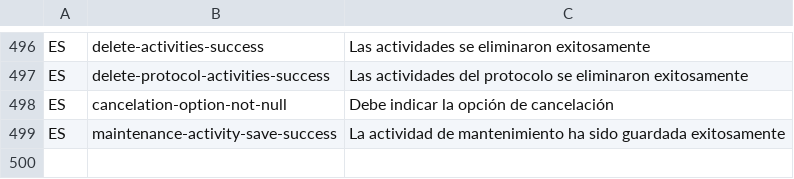
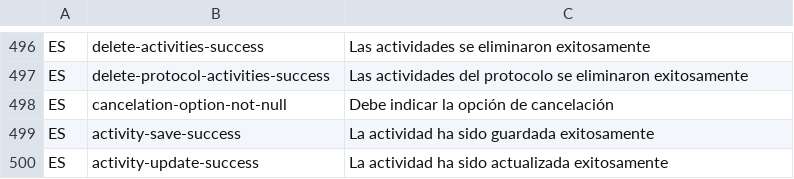
Before and after one commit to idbcgroup/GMH, a CSV file: ejb/src/main/resources/messages.csv, drawn as a sheet; only a part is shown, gaps mark what is left out.

```diff
--- a/ejb/src/main/resources/messages.csv
+++ b/ejb/src/main/resources/messages.csv
@@ -498,2 +498,3 @@ ES,delete-protocol-activities-success,Las actividades del protocolo se eliminaro
 ES,cancelation-option-not-null,Debe indicar la opción de cancelación
-ES,maintenance-activity-save-success,La actividad de mantenimiento ha sido guardada exitosamente
+ES,activity-save-success,La actividad ha sido guardada exitosamente
+ES,activity-update-success,La actividad ha sido actualizada exitosamente
```
Also changed, not shown: ejb/src/main/resources/codes.csv, 12 other files.
